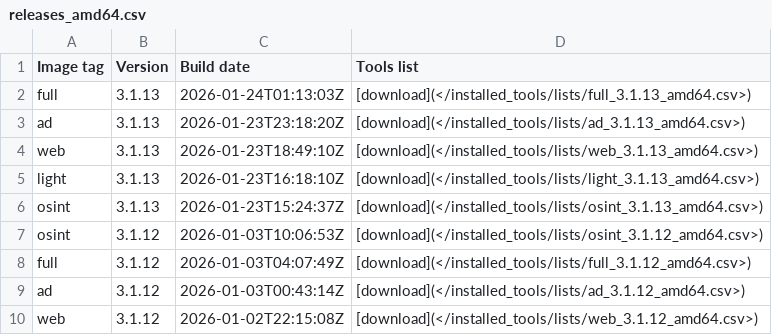
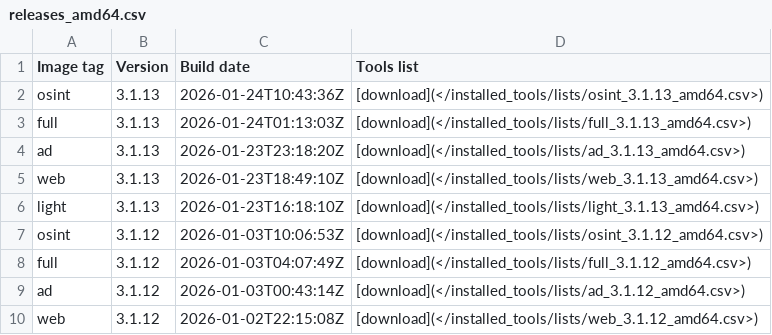
Before and after one commit to ThePorgs/Exegol-docs, a CSV file: docs/src/public/installed_tools/releases_amd64.csv, drawn as a sheet; only a part is shown; removed rows and columns are numbered as before the commit, all else as after; the diff names each change by its address in the sheet, - before the commit and + after, or states it on an @@ line.

```diff
--- a/docs/src/public/installed_tools/releases_amd64.csv
+++ b/docs/src/public/installed_tools/releases_amd64.csv
+row 2: osint | 3.1.13 | 2026-01-24T10:43:36Z | [download](</installed_tools/lists/osint_3.1.13_amd64.csv>)
-row 6: osint | 3.1.13 | 2026-01-23T15:24:37Z | [download](</installed_tools/lists/osint_3.1.13_amd64.csv>)
```
